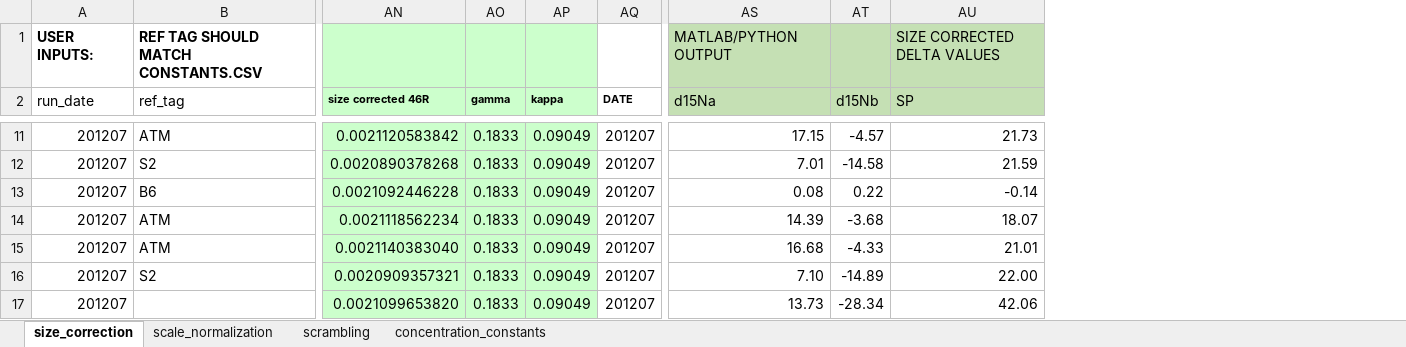
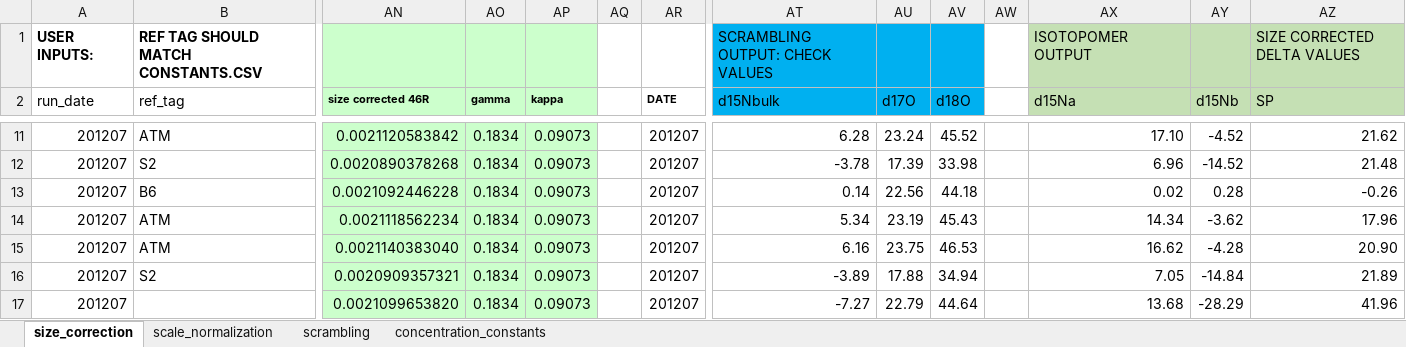
Before and after one commit to ckelly314/pyisotopomer, an Excel workbook: src/00_Python_template_v2.xlsx, sheet size_correction, drawn as a sheet; only a part is shown, gaps mark what is left out; values as stored, in another font and other column widths than the file's, no borders; addresses are those after the commit; the diff covers the shown part only; the diff names each change by its address in the sheet, - before the commit and + after, or states it on an @@ line.

Commit message:
add check values to excel template

```diff
--- a/src/00_Python_template_v2.xlsx (sheet size_correction)
+++ b/src/00_Python_template_v2.xlsx (sheet size_correction)
+column AQ, empty
+column AT (d15Nbulk), row 1: SCRAMBLING OUTPUT: CHECK VALUES; rows 11-17: 6.28 | -3.78 | 0.14 | 5.34 | 6.16 | -3.89 | -7.27
+column AU (d17O), rows 11-17: 23.24 | 17.39 | 22.56 | 23.19 | 23.75 | 17.88 | 22.79
+column AV (d18O), rows 11-17: 45.52 | 33.98 | 44.18 | 45.43 | 46.53 | 34.94 | 44.64
+column AW, empty
-AX1 (d15Na): MATLAB/PYTHON OUTPUT
+AX1 (d15Na): ISOTOPOMER OUTPUT
-AO11:AO17 (gamma): 0.1833
+AO11:AO17 (gamma): 0.1834
-AP11:AP17 (kappa): 0.09049
+AP11:AP17 (kappa): 0.09073
-AX11 (d15Na): 17.15
+AX11 (d15Na): 17.10
-AY11 (d15Nb): -4.57
+AY11 (d15Nb): -4.52
-AZ11 (SP): 21.73
+AZ11 (SP): 21.62
-AX12 (d15Na): 7.01
+AX12 (d15Na): 6.96
-AY12 (d15Nb): -14.58
+AY12 (d15Nb): -14.52
-AZ12 (SP): 21.59
+AZ12 (SP): 21.48
-AX13 (d15Na): 0.08
+AX13 (d15Na): 0.02
-AY13 (d15Nb): 0.22
+AY13 (d15Nb): 0.28
-AZ13 (SP): -0.14
+AZ13 (SP): -0.26
-AX14 (d15Na): 14.39
+AX14 (d15Na): 14.34
-AY14 (d15Nb): -3.68
+AY14 (d15Nb): -3.62
-AZ14 (SP): 18.07
+AZ14 (SP): 17.96
-AX15 (d15Na): 16.68
+AX15 (d15Na): 16.62
-AY15 (d15Nb): -4.33
+AY15 (d15Nb): -4.28
-AZ15 (SP): 21.01
+AZ15 (SP): 20.90
-AX16 (d15Na): 7.10
+AX16 (d15Na): 7.05
-AY16 (d15Nb): -14.89
+AY16 (d15Nb): -14.84
-AZ16 (SP): 22.00
+AZ16 (SP): 21.89
-AX17 (d15Na): 13.73
+AX17 (d15Na): 13.68
-AY17 (d15Nb): -28.34
+AY17 (d15Nb): -28.29
-AZ17 (SP): 42.06
+AZ17 (SP): 41.96
```
Also changed, not shown: 40 edited cells elsewhere in this sheet, sheet scrambling, formulas that keep their value.
